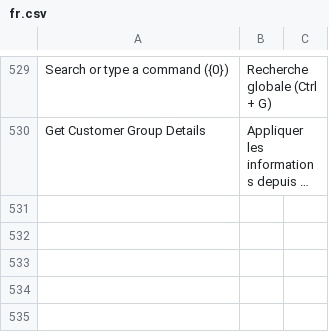
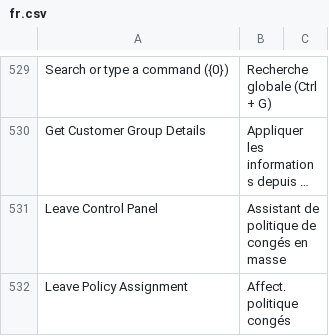
Before and after one commit to scopen-coop/erpnext_france, a CSV file: erpnext_france/translations/fr.csv, drawn as a sheet; only a part is shown, gaps mark what is left out; long unchanged cells end in …; the diff names each change by its address in the sheet, - before the commit and + after, or states it on an @@ line.

Commit message:
add translation HR

```diff
--- a/erpnext_france/translations/fr.csv
+++ b/erpnext_france/translations/fr.csv
+row 531: Leave Control Panel | Assistant de politique de congés en masse
+row 532: Leave Policy Assignment | Affect. politique congés
```
